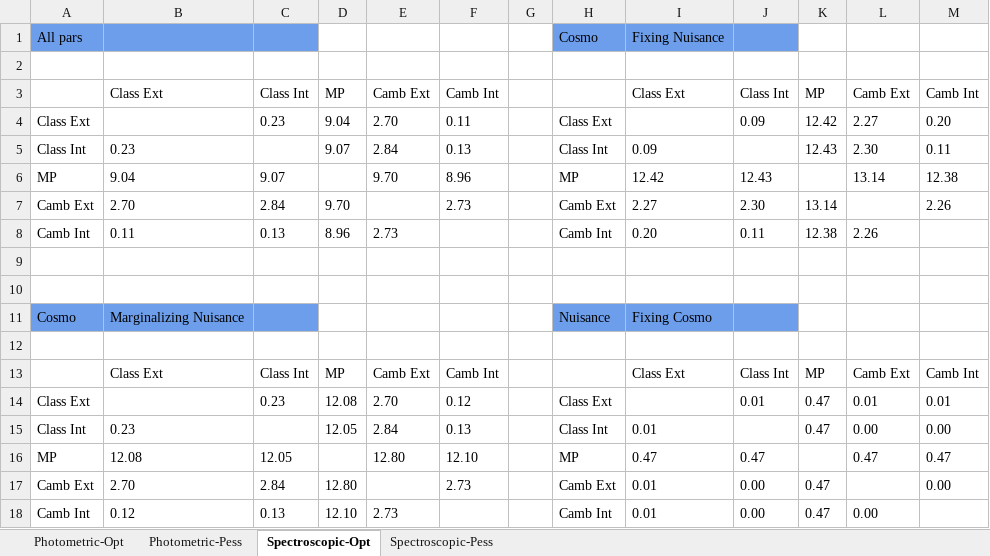
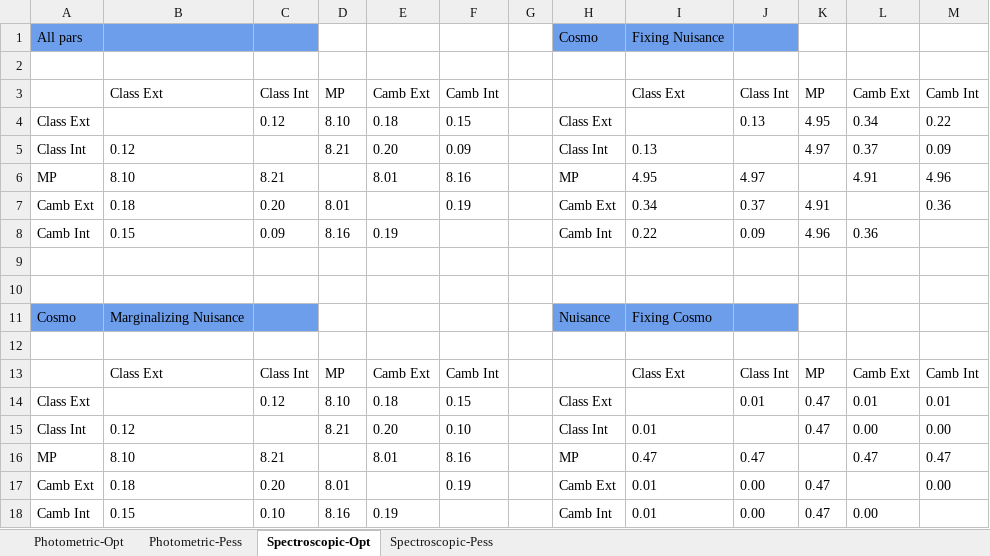
Before and after one commit to sabarish-vm/Euclid_w0wa, an Excel workbook: results/Fishers_comparison.xlsx, sheet Spectroscopic-Opt, drawn as a sheet; values as stored, in another font and other column widths than the file's, no borders; conditional formats not drawn; removed rows and columns are numbered as before the commit, all else as after; the diff names each change by its address in the sheet, - before the commit and + after, or states it on an @@ line.

```diff
--- a/results/Fishers_comparison.xlsx (sheet Spectroscopic-Opt)
+++ b/results/Fishers_comparison.xlsx (sheet Spectroscopic-Opt)
-row 4: Class Ext |  | 0.23 | 9.04 | 2.70 | 0.11 |  | Class Ext |  | 0.09 | 12.42 | 2.27 | 0.20
-row 5: Class Int | 0.23 |  | 9.07 | 2.84 | 0.13 |  | Class Int | 0.09 |  | 12.43 | 2.30 | 0.11
-row 6: MP | 9.04 | 9.07 |  | 9.70 | 8.96 |  | MP | 12.42 | 12.43 |  | 13.14 | 12.38
-row 7: Camb Ext | 2.70 | 2.84 | 9.70 |  | 2.73 |  | Camb Ext | 2.27 | 2.30 | 13.14 |  | 2.26
-row 8: Camb Int | 0.11 | 0.13 | 8.96 | 2.73 |  |  | Camb Int | 0.20 | 0.11 | 12.38 | 2.26
+row 4: Class Ext |  | 0.12 | 8.10 | 0.18 | 0.15 |  | Class Ext |  | 0.13 | 4.95 | 0.34 | 0.22
+row 5: Class Int | 0.12 |  | 8.21 | 0.20 | 0.09 |  | Class Int | 0.13 |  | 4.97 | 0.37 | 0.09
+row 6: MP | 8.10 | 8.21 |  | 8.01 | 8.16 |  | MP | 4.95 | 4.97 |  | 4.91 | 4.96
+row 7: Camb Ext | 0.18 | 0.20 | 8.01 |  | 0.19 |  | Camb Ext | 0.34 | 0.37 | 4.91 |  | 0.36
+row 8: Camb Int | 0.15 | 0.09 | 8.16 | 0.19 |  |  | Camb Int | 0.22 | 0.09 | 4.96 | 0.36
-C14: 0.23
+C14: 0.12
-D14: 12.08
+D14: 8.10
-E14: 2.70
+E14: 0.18
-F14: 0.12
+F14: 0.15
-B15: 0.23
+B15: 0.12
-D15: 12.05
+D15: 8.21
-E15: 2.84
+E15: 0.20
-F15: 0.13
+F15: 0.10
-B16: 12.08
+B16: 8.10
-C16: 12.05
+C16: 8.21
-E16: 12.80
+E16: 8.01
-F16: 12.10
+F16: 8.16
-B17: 2.70
+B17: 0.18
-C17: 2.84
+C17: 0.20
-D17: 12.80
+D17: 8.01
-F17: 2.73
+F17: 0.19
-B18: 0.12
+B18: 0.15
-C18: 0.13
+C18: 0.10
-D18: 12.10
+D18: 8.16
-E18: 2.73
+E18: 0.19
```
Also changed, not shown: sheet Spectroscopic-Pess, sheet Photometric-Pess, sheet Photometric-Opt.
